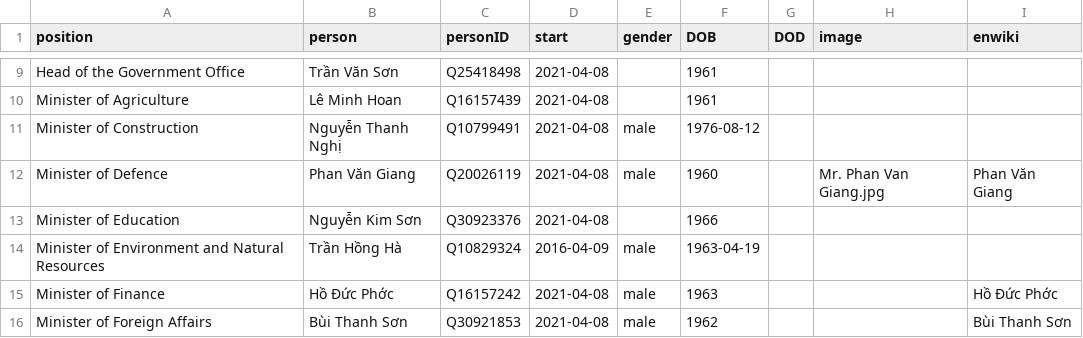
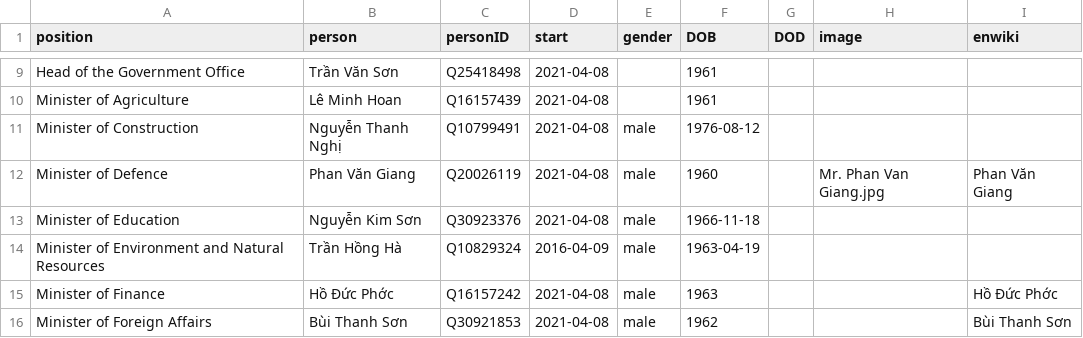
Before and after one commit to every-politician-scrapers/vietnam, a CSV file: html/current.csv, drawn as a sheet; only a part is shown, gaps mark what is left out.

```diff
--- a/html/current.csv
+++ b/html/current.csv
@@ -12,3 +12,3 @@ Minister of Construction,Nguyễn Thanh Nghị,Q10799491,2021-04-08,male,1976-08
 Minister of Defence,Phan Văn Giang,Q20026119,2021-04-08,male,1960,,Mr. Phan Van Giang.jpg,Phan Văn Giang
-Minister of Education,Nguyễn Kim Sơn,Q30923376,2021-04-08,,1966,,,
+Minister of Education,Nguyễn Kim Sơn,Q30923376,2021-04-08,male,1966-11-18,,,
 Minister of Environment and Natural Resources,Trần Hồng Hà,Q10829324,2016-04-09,male,1963-04-19,,,
```
Also changed, not shown: html/holders21.csv.
